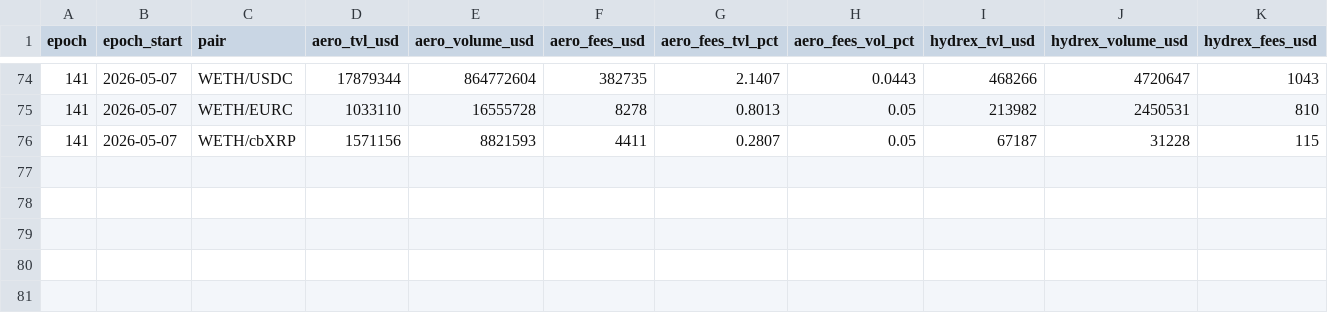
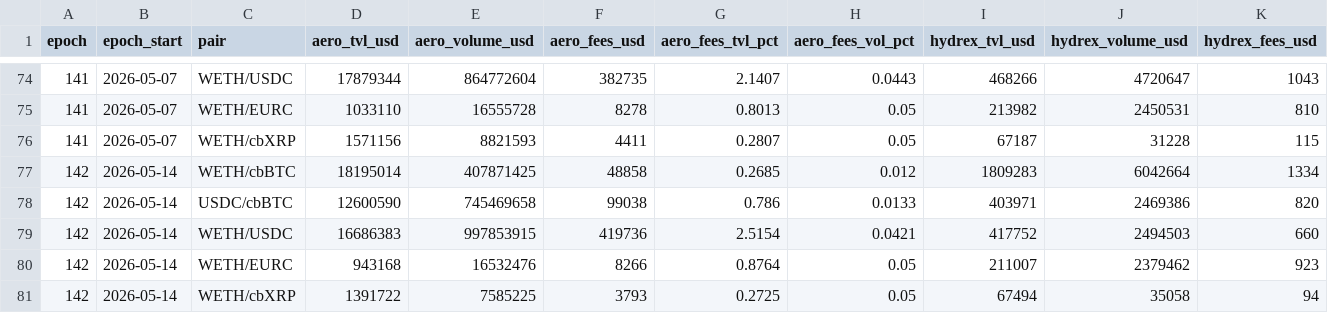
Before and after one commit to RichJamo/hydrex-lp-selection, a CSV file: data/aero_vs_hydrex_combined.csv, drawn as a sheet; only a part is shown, gaps mark what is left out; rows hold the shown columns only; the diff names each change by its address in the sheet, - before the commit and + after, or states it on an @@ line.

Commit message:
Add epoch 142 to aero vs hydrex dashboard

```diff
--- a/data/aero_vs_hydrex_combined.csv
+++ b/data/aero_vs_hydrex_combined.csv
+row 77: 142 | 2026-05-14 | WETH/cbBTC | 18195014 | 407871425 | 48858 | 0.2685 | 0.012 | 1809283 | 6042664 | 1334
+row 78: 142 | 2026-05-14 | USDC/cbBTC | 12600590 | 745469658 | 99038 | 0.786 | 0.0133 | 403971 | 2469386 | 820
+row 79: 142 | 2026-05-14 | WETH/USDC | 16686383 | 997853915 | 419736 | 2.5154 | 0.0421 | 417752 | 2494503 | 660
+row 80: 142 | 2026-05-14 | WETH/EURC | 943168 | 16532476 | 8266 | 0.8764 | 0.05 | 211007 | 2379462 | 923
+row 81: 142 | 2026-05-14 | WETH/cbXRP | 1391722 | 7585225 | 3793 | 0.2725 | 0.05 | 67494 | 35058 | 94
```
Also changed, not shown: 1 other file.
